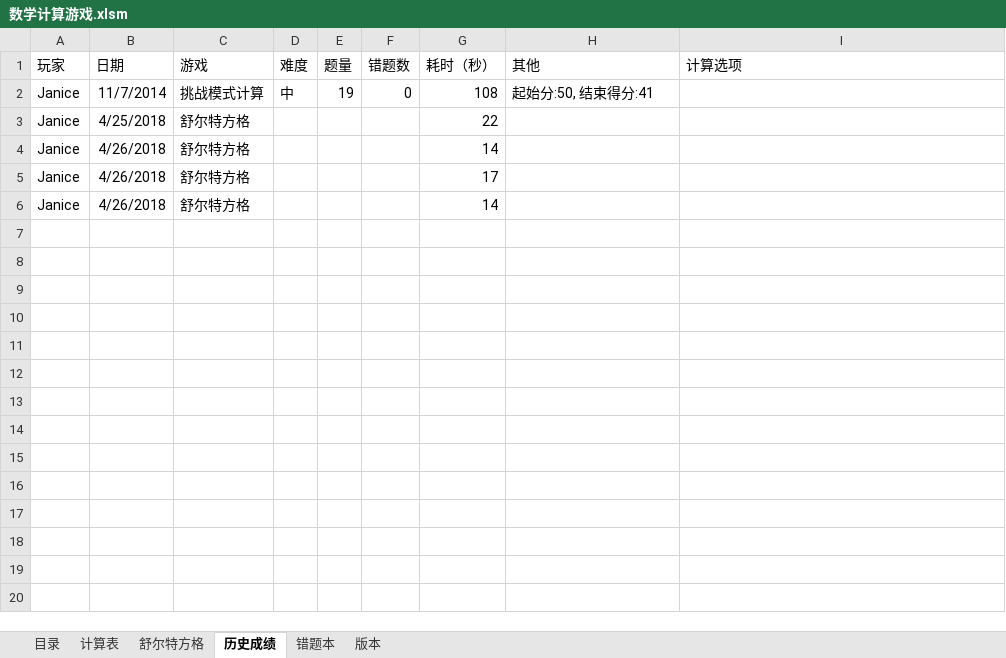
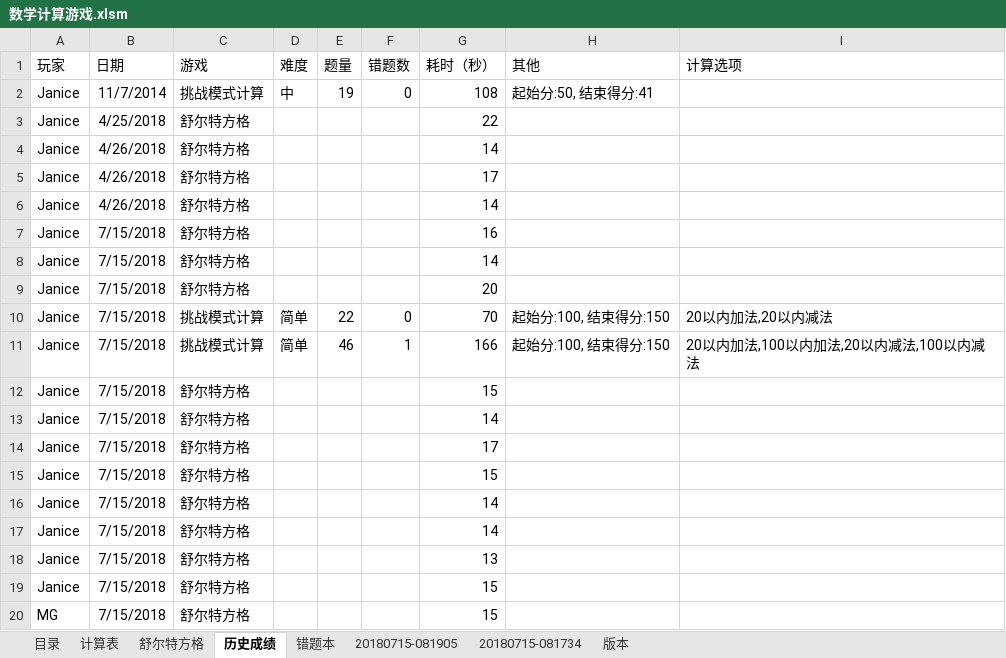
Before and after one commit to MrGangMa/ExcelProjects, an Excel workbook: 数学计算游戏.xlsm, sheet 历史成绩, drawn as a sheet; values as stored, in another font and other column widths than the file's, no borders; the diff names each change by its address in the sheet, - before the commit and + after, or states it on an @@ line.

```diff
--- a/数学计算游戏.xlsm (sheet 历史成绩)
+++ b/数学计算游戏.xlsm (sheet 历史成绩)
+sheet tab: 20180715-081905
+sheet tab: 20180715-081734
+row 7: Janice | 7/15/2018 | 舒尔特方格 |  |  |  | 16
+row 8: Janice | 7/15/2018 | 舒尔特方格 |  |  |  | 14
+row 9: Janice | 7/15/2018 | 舒尔特方格 |  |  |  | 20
+row 10: Janice | 7/15/2018 | 挑战模式计算 | 简单 | 22 | 0 | 70 | 起始分:100, 结束得分:150 | 20以内加法,20以内减法
+row 11: Janice | 7/15/2018 | 挑战模式计算 | 简单 | 46 | 1 | 166 | 起始分:100, 结束得分:150 | 20以内加法,100以内加法,20以内减法,100以内减法
+row 12: Janice | 7/15/2018 | 舒尔特方格 |  |  |  | 15
+row 13: Janice | 7/15/2018 | 舒尔特方格 |  |  |  | 14
+row 14: Janice | 7/15/2018 | 舒尔特方格 |  |  |  | 17
+row 15: Janice | 7/15/2018 | 舒尔特方格 |  |  |  | 15
+row 16: Janice | 7/15/2018 | 舒尔特方格 |  |  |  | 14
+row 17: Janice | 7/15/2018 | 舒尔特方格 |  |  |  | 14
+row 18: Janice | 7/15/2018 | 舒尔特方格 |  |  |  | 13
+row 19: Janice | 7/15/2018 | 舒尔特方格 |  |  |  | 15
+row 20: MG | 7/15/2018 | 舒尔特方格 |  |  |  | 15
```
Also changed, not shown: sheet 舒尔特方格, sheet 错题本, charts or pictures.
